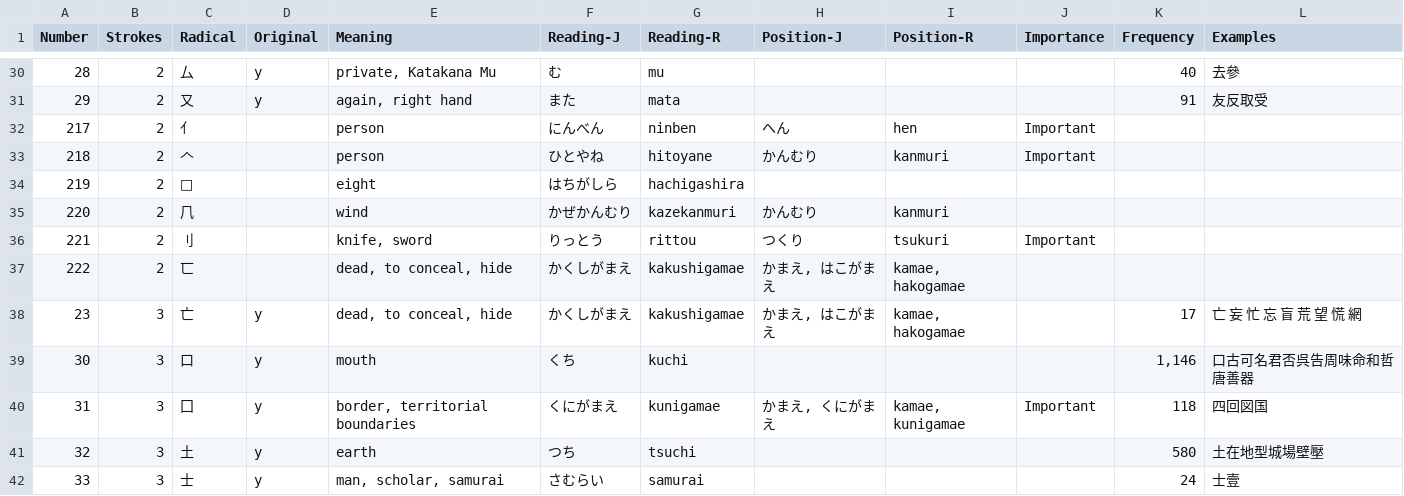
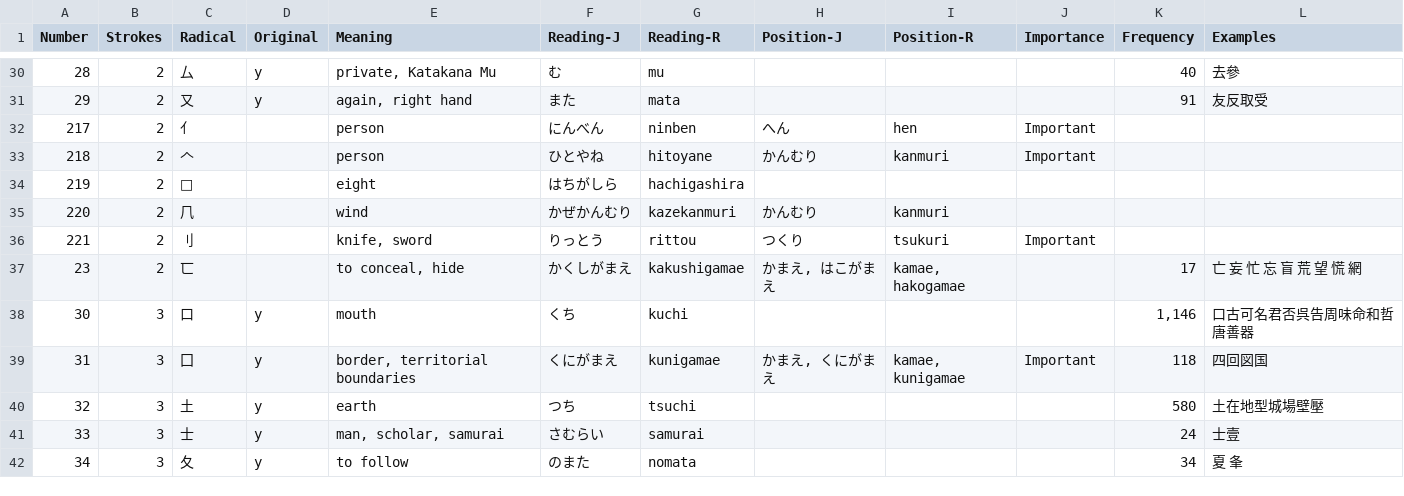
Before and after one commit to sylhare/kanji, a CSV file: _data/kanji-radicals.csv, drawn as a sheet; only a part is shown, gaps mark what is left out; the shorter side is filled out with more unchanged rows.

Commit message:
Update radicals

```diff
--- a/_data/kanji-radicals.csv
+++ b/_data/kanji-radicals.csv
@@ -36,4 +36,3 @@
 221,2,⺉,,"knife, sword",りっとう,rittou,つくり,tsukuri,Important,,
-222,2,匸,,"dead, to conceal, hide",かくしがまえ,kakushigamae,"かまえ, はこがまえ","kamae, hakogamae",,,
-23,3,亡,y,"dead, to conceal, hide",かくしがまえ,kakushigamae,"かまえ, はこがまえ","kamae, hakogamae",,17,亡 妄 忙 忘 盲 荒 望 慌 網
+23,2,匸,,"to conceal, hide",かくしがまえ,kakushigamae,"かまえ, はこがまえ","kamae, hakogamae",,17,亡 妄 忙 忘 盲 荒 望 慌 網
 30,3,口,y,mouth,くち,kuchi,,,,"1,146",口古可名君否呉告周味命和哲唐善器
```
Also changed, not shown: 2 other files.
